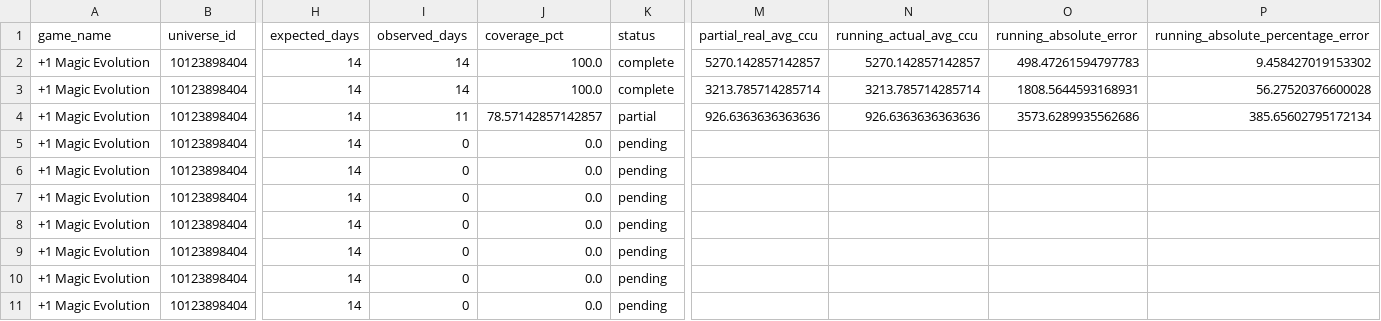
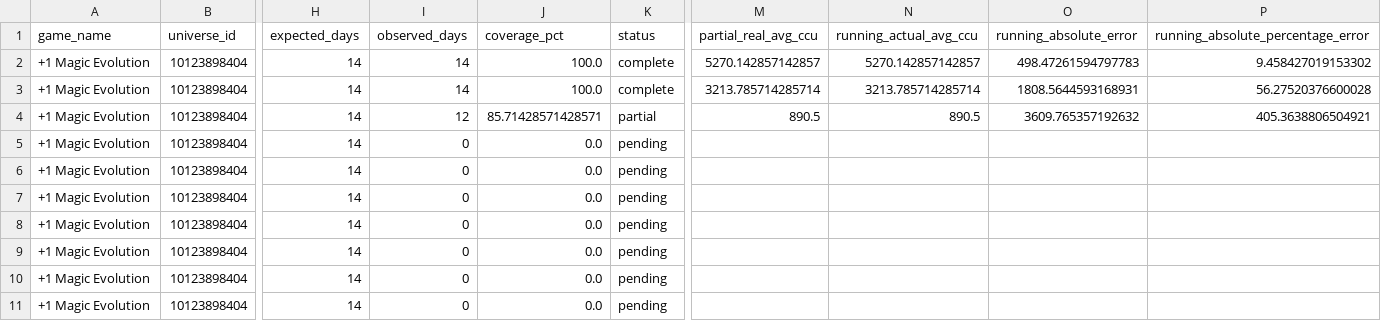
Before and after one commit to lx920/forecast-dashboard, a CSV file: forecast_validation.csv, drawn as a sheet; only a part is shown, gaps mark what is left out; the diff names each change by its address in the sheet, - before the commit and + after, or states it on an @@ line.

Commit message:
Refresh dashboard actuals 2026-08-16

```diff
--- a/forecast_validation.csv
+++ b/forecast_validation.csv
-I4 (observed_days): 11
+I4 (observed_days): 12
-J4 (coverage_pct): 78.57142857142857
+J4 (coverage_pct): 85.71428571428571
-M4 (partial_real_avg_ccu): 926.6363636363636
+M4 (partial_real_avg_ccu): 890.5
-N4 (running_actual_avg_ccu): 926.6363636363636
+N4 (running_actual_avg_ccu): 890.5
-O4 (running_absolute_error): 3573.6289935562686
+O4 (running_absolute_error): 3609.765357192632
-P4: 385.65602795172134
+P4: 405.3638806504921
```
Also changed, not shown: 2 other files.
